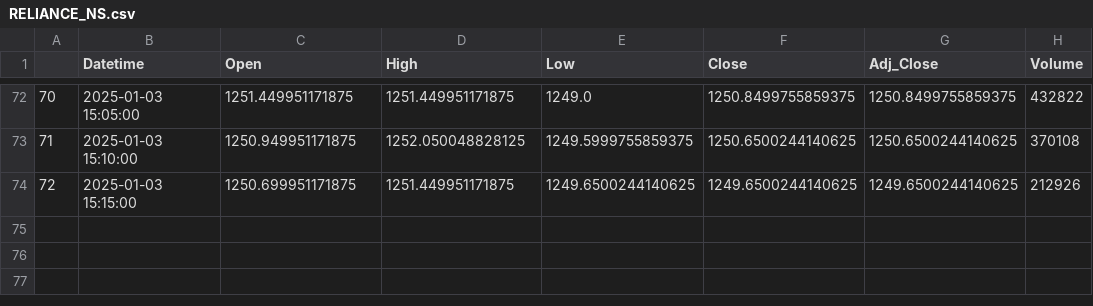
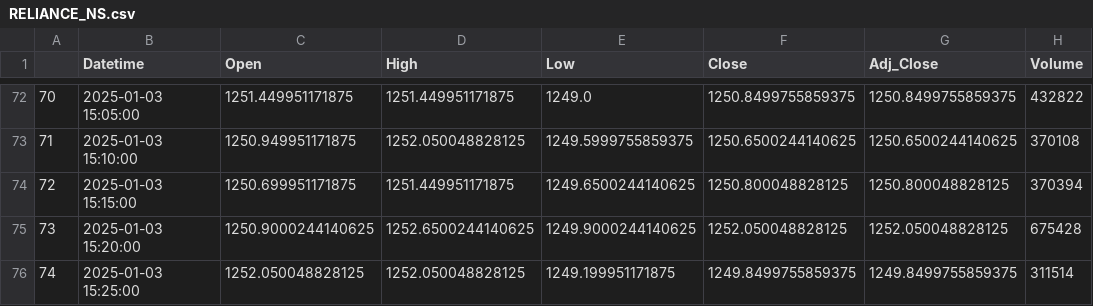
Before and after one commit to chiragpalan/stock_datamanagement, a CSV file: temp_csvs/RELIANCE_NS.csv, drawn as a sheet; only a part is shown, gaps mark what is left out.

Commit message:
Update CSV files with new stock data

```diff
--- a/temp_csvs/RELIANCE_NS.csv
+++ b/temp_csvs/RELIANCE_NS.csv
@@ -73,2 +73,4 @@
 71,2025-01-03 15:10:00,1250.949951171875,1252.050048828125,1249.5999755859375,1250.6500244140625,1250.6500244140625,370108
-72,2025-01-03 15:15:00,1250.699951171875,1251.449951171875,1249.6500244140625,1249.6500244140625,1249.6500244140625,212926
+72,2025-01-03 15:15:00,1250.699951171875,1251.449951171875,1249.6500244140625,1250.800048828125,1250.800048828125,370394
+73,2025-01-03 15:20:00,1250.9000244140625,1252.6500244140625,1249.9000244140625,1252.050048828125,1252.050048828125,675428
+74,2025-01-03 15:25:00,1252.050048828125,1252.050048828125,1249.199951171875,1249.8499755859375,1249.8499755859375,311514
```
Also changed, not shown: temp_csvs/HDFCBANK_NS.csv, temp_csvs/ICICIBANK_NS.csv, 2 other files.
